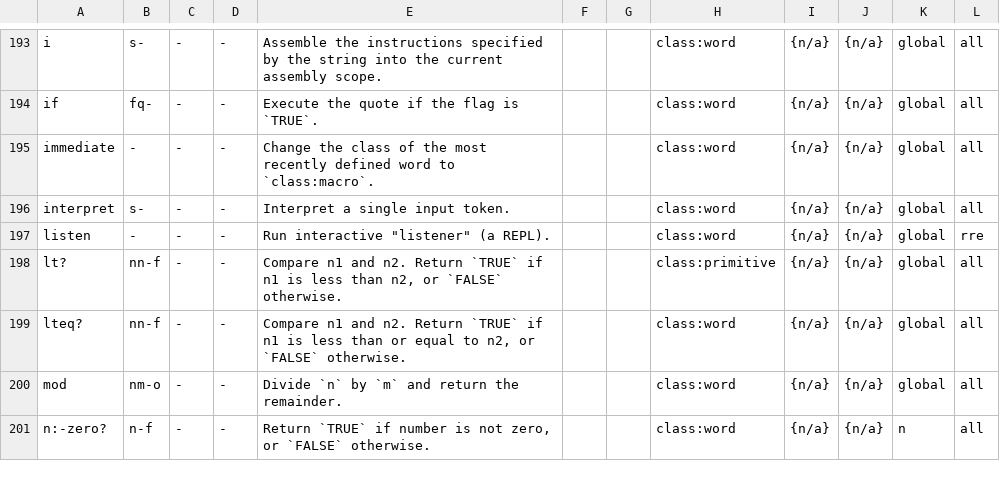
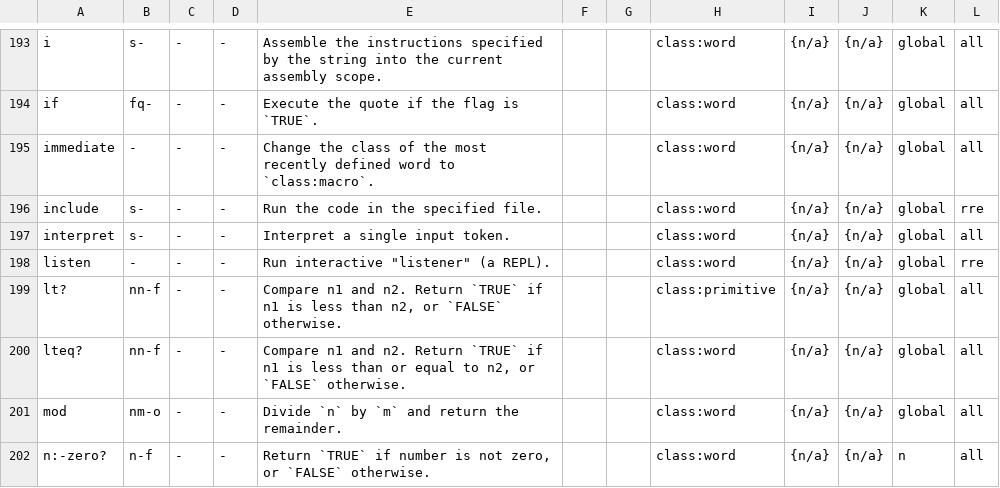
Before and after one commit to Acidburn0zzz/retro, a TSV file: words.tsv, drawn as a sheet; only a part is shown, gaps mark what is left out.

Commit message:
rre: add "include"

```diff
--- a/words.tsv
+++ b/words.tsv
@@ -195,2 +195,3 @@ if	fq-	-	-	Execute the quote if the flag is `TRUE`.			class:word	{n/a}	{n/a}	glo
 immediate	-	-	-	Change the class of the most recently defined word to `class:macro`.			class:word	{n/a}	{n/a}	global	all	
+include	s-	-	-	Run the code in the specified file. 			class:word	{n/a}	{n/a}	global	rre	
 interpret	s-	-	-	Interpret a single input token.			class:word	{n/a}	{n/a}	global	all	
```
Also changed, not shown: 4 other files.
